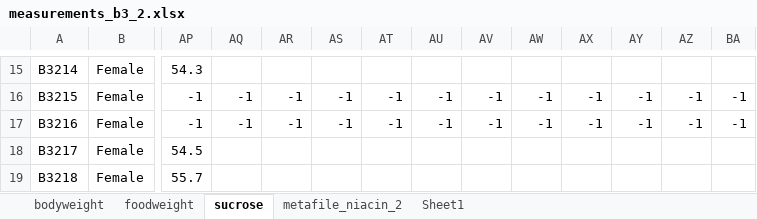
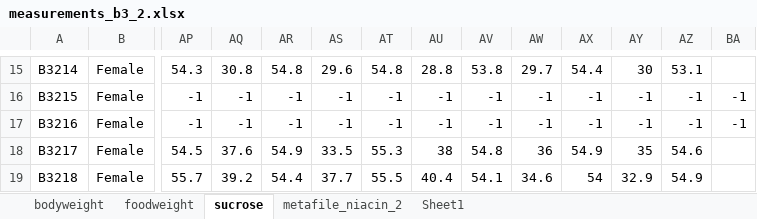
Before and after one commit to marijevisser/niacin, an Excel workbook: data/measurements_b3_2.xlsx, sheet sucrose, drawn as a sheet; only a part is shown, gaps mark what is left out; values as stored, in another font and other column widths than the file's, no borders; the diff covers the shown part only; the diff names each change by its address in the sheet, - before the commit and + after, or states it on an @@ line.

```diff
--- a/data/measurements_b3_2.xlsx (sheet sucrose)
+++ b/data/measurements_b3_2.xlsx (sheet sucrose)
-AQ15: (empty)
+AQ15: 30.8
-AR15: (empty)
+AR15: 54.8
-AS15: (empty)
+AS15: 29.6
-AT15: (empty)
+AT15: 54.8
-AU15: (empty)
+AU15: 28.8
-AV15: (empty)
+AV15: 53.8
-AW15: (empty)
+AW15: 29.7
-AX15: (empty)
+AX15: 54.4
-AY15: (empty)
+AY15: 30
-AZ15: (empty)
+AZ15: 53.1
-AQ18: (empty)
+AQ18: 37.6
-AR18: (empty)
+AR18: 54.9
-AS18: (empty)
+AS18: 33.5
-AT18: (empty)
+AT18: 55.3
-AU18: (empty)
+AU18: 38
-AV18: (empty)
+AV18: 54.8
-AW18: (empty)
+AW18: 36
-AX18: (empty)
+AX18: 54.9
-AY18: (empty)
+AY18: 35
-AZ18: (empty)
+AZ18: 54.6
-AQ19: (empty)
+AQ19: 39.2
-AR19: (empty)
+AR19: 54.4
-AS19: (empty)
+AS19: 37.7
-AT19: (empty)
+AT19: 55.5
-AU19: (empty)
+AU19: 40.4
-AV19: (empty)
+AV19: 54.1
-AW19: (empty)
+AW19: 34.6
-AX19: (empty)
+AX19: 54
-AY19: (empty)
+AY19: 32.9
-AZ19: (empty)
+AZ19: 54.9
```
Also changed, not shown: 220 edited cells elsewhere in this sheet, sheet metafile_niacin_2, sheet foodweight, sheet bodyweight, 11 other files.
